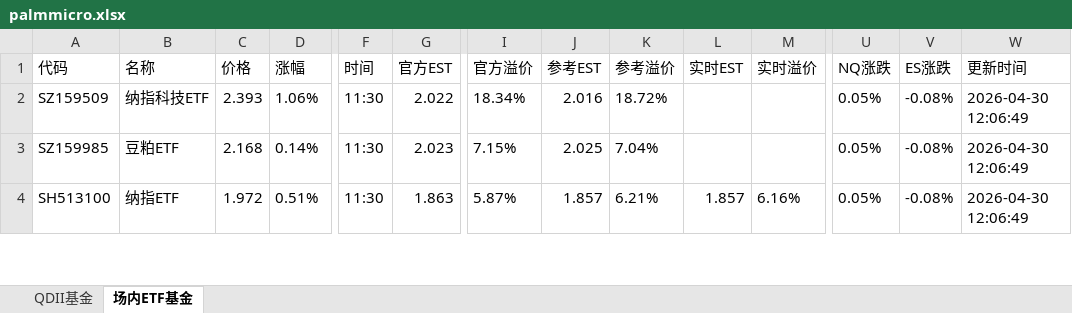
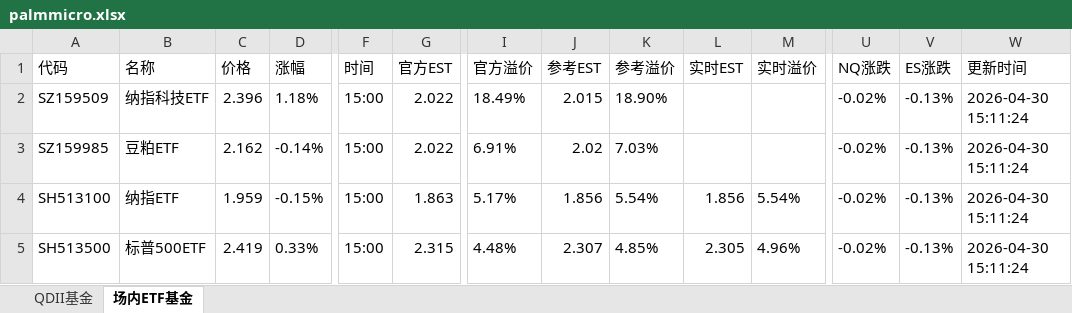
Before and after one commit to codes84/etf-monitor, an Excel workbook: palmmicro.xlsx, sheet 场内ETF基金, drawn as a sheet; only a part is shown, gaps mark what is left out; values as stored, in another font and other column widths than the file's, no borders; rows hold the shown columns only; the diff covers the shown part only; the diff names each change by its address in the sheet, - before the commit and + after, or states it on an @@ line.

```diff
--- a/palmmicro.xlsx (sheet 场内ETF基金)
+++ b/palmmicro.xlsx (sheet 场内ETF基金)
-C2 (价格): 2.393
+C2 (价格): 2.396
-D2 (涨幅): 1.06%
+D2 (涨幅): 1.18%
-F2:F4 (时间): 11:30
+F2:F4 (时间): 15:00
-I2 (官方溢价): 18.34%
+I2 (官方溢价): 18.49%
-J2 (参考EST): 2.016
+J2 (参考EST): 2.015
-K2 (参考溢价): 18.72%
+K2 (参考溢价): 18.90%
-U2:U4 (NQ涨跌): 0.05%
+U2:U4 (NQ涨跌): -0.02%
-V2:V4 (ES涨跌): -0.08%
+V2:V4 (ES涨跌): -0.13%
-W2:W4 (更新时间): 2026-04-30 12:06:49
+W2:W4 (更新时间): 2026-04-30 15:11:24
-C3 (价格): 2.168
+C3 (价格): 2.162
-D3 (涨幅): 0.14%
+D3 (涨幅): -0.14%
-G3 (官方EST): 2.023
+G3 (官方EST): 2.022
-I3 (官方溢价): 7.15%
+I3 (官方溢价): 6.91%
-J3 (参考EST): 2.025
+J3 (参考EST): 2.02
-K3 (参考溢价): 7.04%
+K3 (参考溢价): 7.03%
-C4 (价格): 1.972
+C4 (价格): 1.959
-D4 (涨幅): 0.51%
+D4 (涨幅): -0.15%
-I4 (官方溢价): 5.87%
+I4 (官方溢价): 5.17%
-J4 (参考EST): 1.857
+J4 (参考EST): 1.856
-K4 (参考溢价): 6.21%
+K4 (参考溢价): 5.54%
-L4 (实时EST): 1.857
+L4 (实时EST): 1.856
-M4 (实时溢价): 6.16%
+M4 (实时溢价): 5.54%
+row 5: SH513500 | 标普500ETF | 2.419 | 0.33% | 15:00 | 2.315 | 4.48% | 2.307 | 4.85% | 2.305 | 4.96% | -0.02% | -0.13% | 2026-04-30 15:11:24
```
Also changed, not shown: 30 added rows, 31 removed rows and 301 edited cells elsewhere in this sheet, sheet QDII基金, 1 other file.
